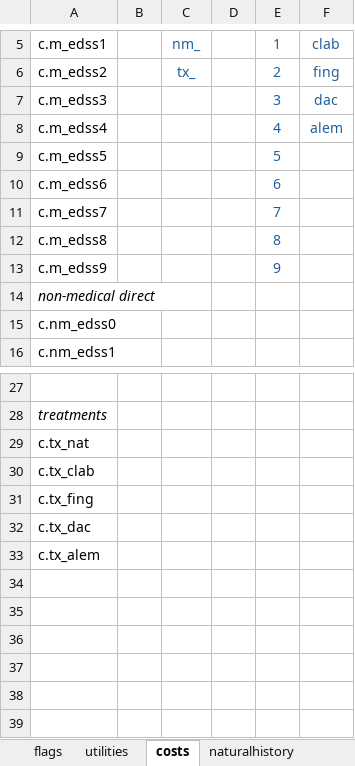
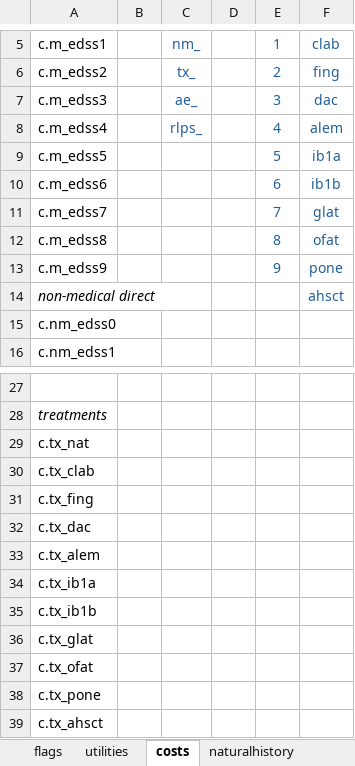
Before and after one commit to daysNmake/msdes, an Excel workbook: dictionary.xlsx, sheet costs, drawn as a sheet; only a part is shown, gaps mark what is left out; values as stored, in another font and other column widths than the file's, no borders; the diff names each change by its address in the sheet, - before the commit and + after, or states it on an @@ line.

```diff
--- a/dictionary.xlsx (sheet costs)
+++ b/dictionary.xlsx (sheet costs)
-C7: (empty)
+C7: ae_
-C8: (empty)
+C8: rlps_
-F9: (empty)
+F9: ib1a
-F10: (empty)
+F10: ib1b
-F11: (empty)
+F11: glat
-F12: (empty)
+F12: ofat
-F13: (empty)
+F13: pone
-F14: (empty)
+F14: ahsct
+row 34: c.tx_ib1a
+row 35: c.tx_ib1b
+row 36: c.tx_glat
+row 37: c.tx_ofat
+row 38: c.tx_pone
+row 39: c.tx_ahsct
```
Also changed, not shown: formulas that keep their value, 12 other files.
